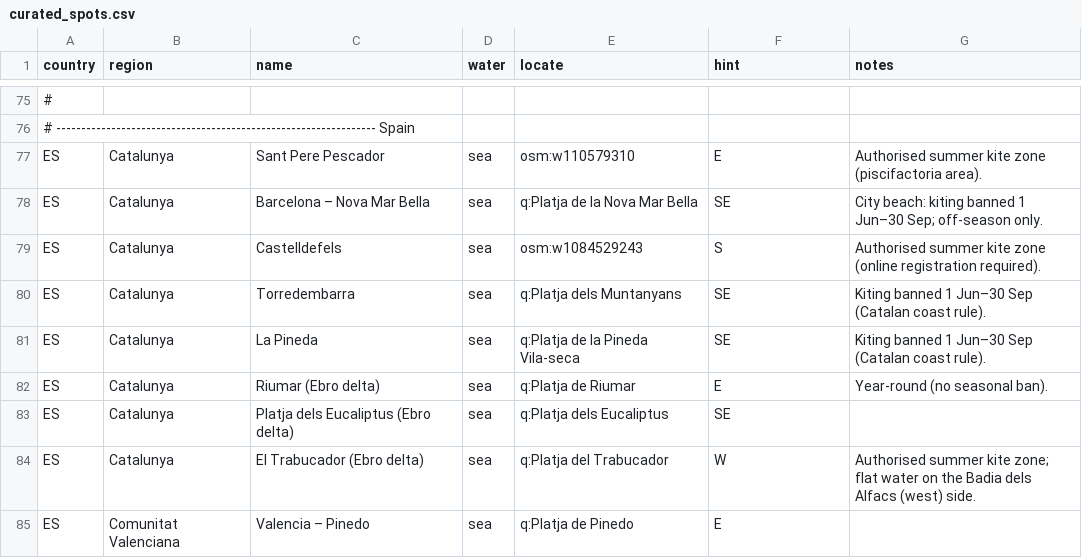
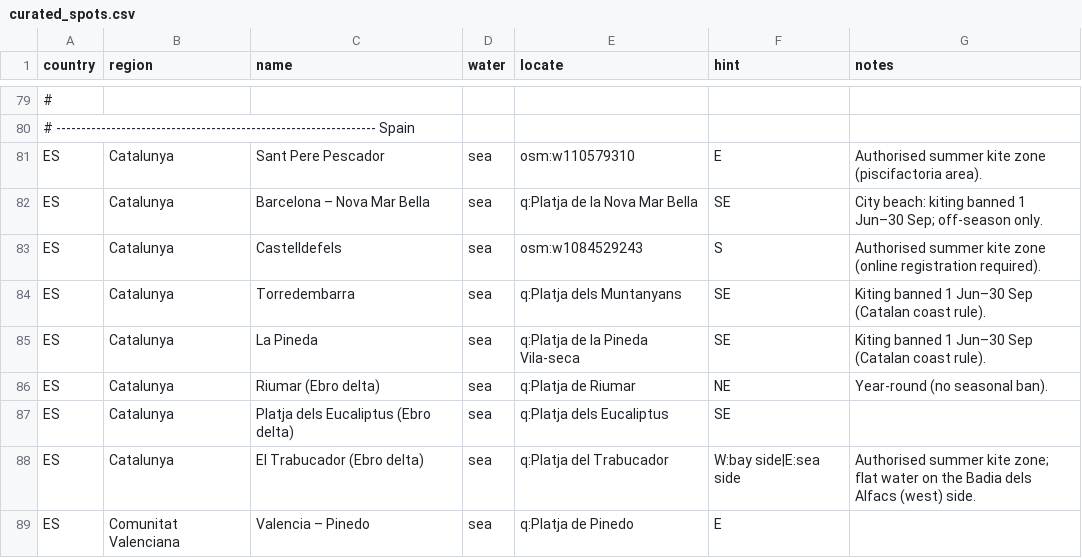
Before and after one commit to benjcvd/wheretokite, a CSV file: tools/curated_spots.csv, drawn as a sheet; only a part is shown, gaps mark what is left out; the diff covers the shown part only.

```diff
--- a/tools/curated_spots.csv
+++ b/tools/curated_spots.csv
@@ -81,5 +85,5 @@ ES,Catalunya,Torredembarra,sea,q:Platja dels Muntanyans,SE,Kiting banned 1 Jun
 ES,Catalunya,La Pineda,sea,q:Platja de la Pineda Vila-seca,SE,Kiting banned 1 Jun–30 Sep (Catalan coast rule).
-ES,Catalunya,Riumar (Ebro delta),sea,q:Platja de Riumar,E,Year-round (no seasonal ban).
+ES,Catalunya,Riumar (Ebro delta),sea,q:Platja de Riumar,NE,Year-round (no seasonal ban).
 ES,Catalunya,Platja dels Eucaliptus (Ebro delta),sea,q:Platja dels Eucaliptus,SE,
-ES,Catalunya,El Trabucador (Ebro delta),sea,q:Platja del Trabucador,W,Authorised summer kite zone; flat water on the Badia dels Alfacs (west) side.
+ES,Catalunya,El Trabucador (Ebro delta),sea,q:Platja del Trabucador,W:bay side|E:sea side,Authorised summer kite zone; flat water on the Badia dels Alfacs (west) side.
 ES,Comunitat Valenciana,Valencia – Pinedo,sea,q:Platja de Pinedo,E,
```
Also changed, not shown: 7 added rows and 11 edited cells elsewhere in this file, 13 other files.
